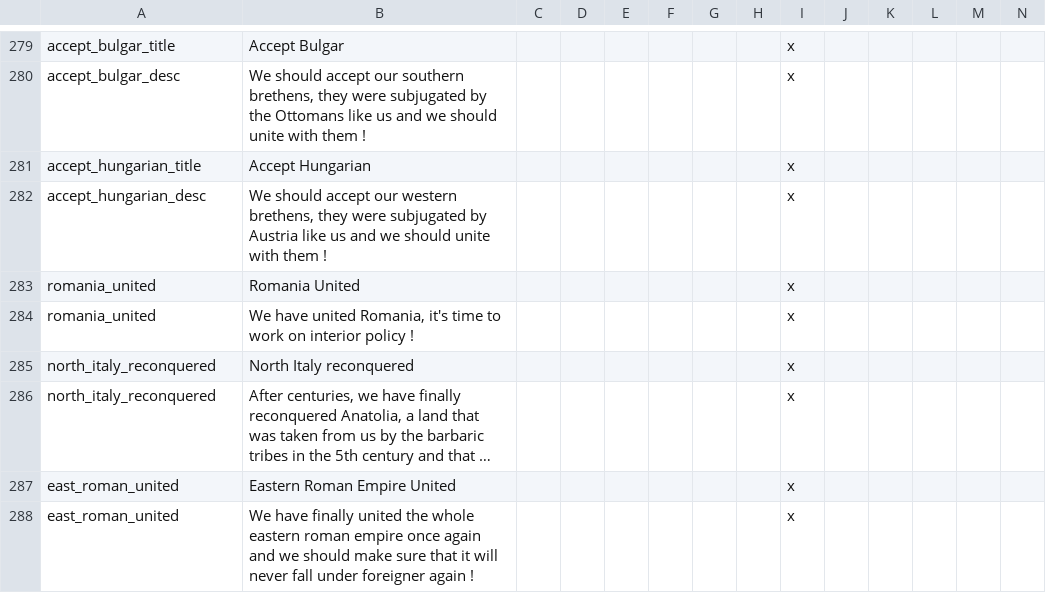
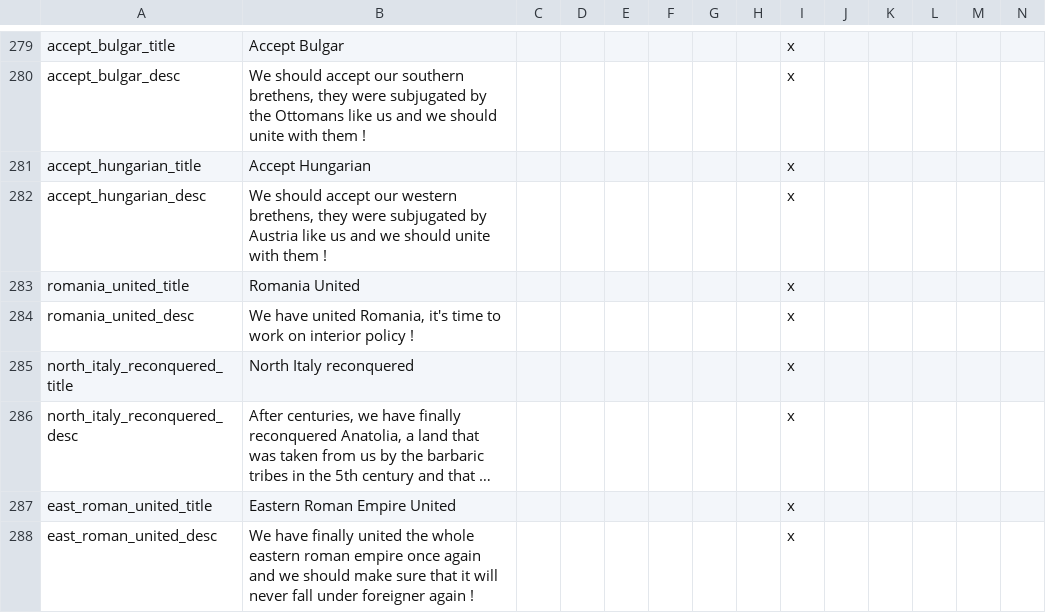
Before and after one commit to MaTi5893/Napoleon-s-Legacy-Remastered, a CSV file: Napoleon's Legacy_Remake/localisation/NL_remake_decisions.csv, drawn as a sheet; only a part is shown, gaps mark what is left out; long unchanged cells end in …; the diff names each change by its address in the sheet, - before the commit and + after, or states it on an @@ line.

```diff
--- a/Napoleon's Legacy_Remake/localisation/NL_remake_decisions.csv
+++ b/Napoleon's Legacy_Remake/localisation/NL_remake_decisions.csv
-A283: romania_united
+A283: romania_united_title
-A284: romania_united
+A284: romania_united_desc
-A285: north_italy_reconquered
+A285: north_italy_reconquered_title
-A286: north_italy_reconquered
+A286: north_italy_reconquered_desc
-A287: east_roman_united
+A287: east_roman_united_title
-A288: east_roman_united
+A288: east_roman_united_desc
```
Also changed, not shown: Napoleon's Legacy_Remake/localisation/00_HPM_countries.csv, Napoleon's Legacy_Remake/localisation/00_NL_Misc.csv, 5 other files.
